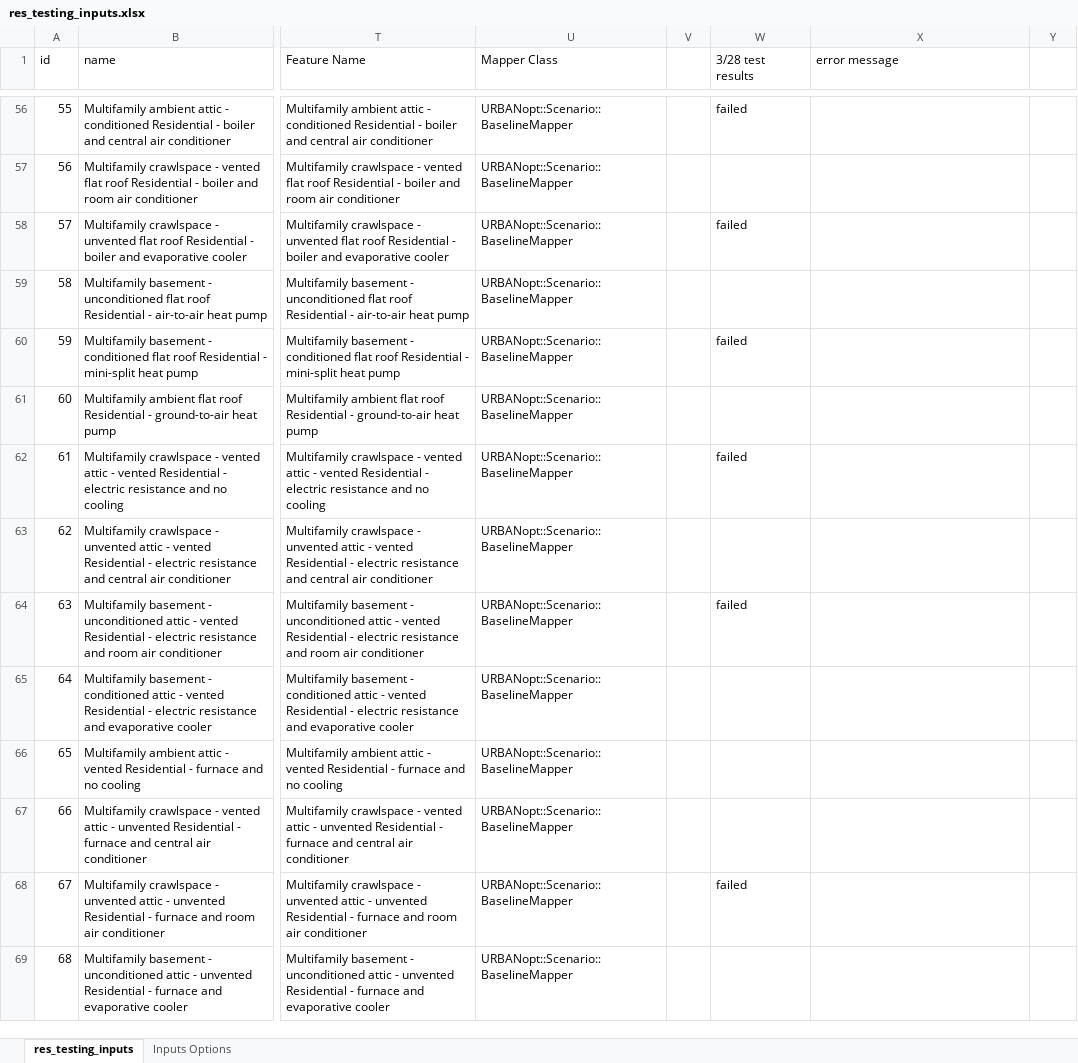
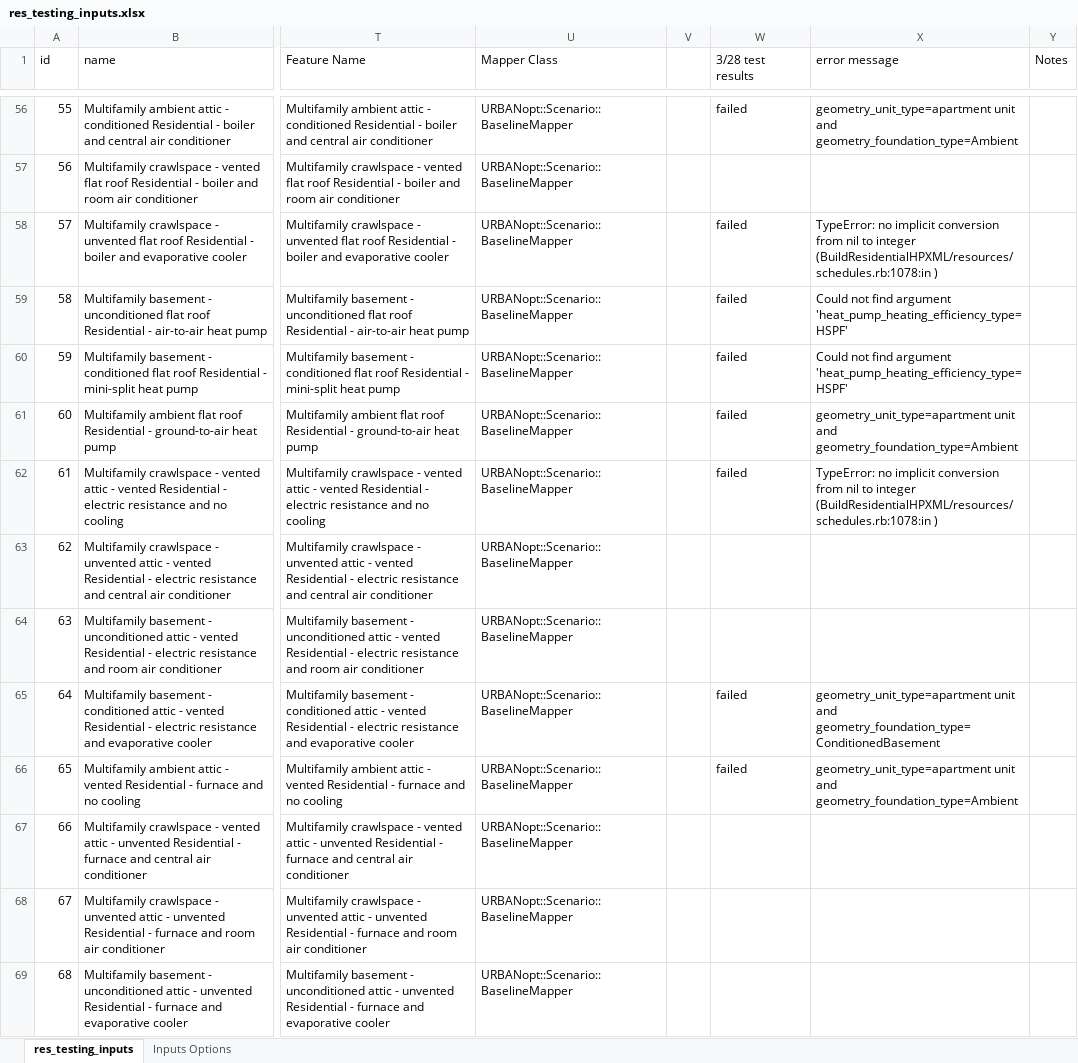
Before and after one commit to wta12/urbanopt-example-geojson-project, an Excel workbook: example_project/res_testing_inputs.xlsx, sheet res_testing_inputs, drawn as a sheet; only a part is shown, gaps mark what is left out; values as stored, in another font and other column widths than the file's, no cell formats; the diff covers the shown part only; the diff names each change by its address in the sheet, - before the commit and + after, or states it on an @@ line.

Commit message:
saving about error log for half of test run
Other half will finish tonight and I'll update this. Will probably re-run tomorrow.

```diff
--- a/example_project/res_testing_inputs.xlsx (sheet res_testing_inputs)
+++ b/example_project/res_testing_inputs.xlsx (sheet res_testing_inputs)
-Y1: (empty)
+Y1: Notes
-X56 (error message): (empty)
+X56 (error message): geometry_unit_type=apartment unit and geometry_foundation_type=Ambient
-X58 (error message): (empty)
+X58 (error message): TypeError: no implicit conversion from nil to integer (BuildResidentialHPXML/resources/schedules.rb:1078:in )
-W59 (3/28 test results): (empty)
+W59 (3/28 test results): failed
-X59:X60 (error message): (empty)
+X59:X60 (error message): Could not find argument 'heat_pump_heating_efficiency_type=HSPF'
-W61 (3/28 test results): (empty)
+W61 (3/28 test results): failed
-X61 (error message): (empty)
+X61 (error message): geometry_unit_type=apartment unit and geometry_foundation_type=Ambient
-X62 (error message): (empty)
+X62 (error message): TypeError: no implicit conversion from nil to integer (BuildResidentialHPXML/resources/schedules.rb:1078:in )
-W64 (3/28 test results): failed
+W64 (3/28 test results): (empty)
-W65:W66 (3/28 test results): (empty)
+W65:W66 (3/28 test results): failed
-X65 (error message): (empty)
+X65 (error message): geometry_unit_type=apartment unit and geometry_foundation_type=ConditionedBasement
-X66 (error message): (empty)
+X66 (error message): geometry_unit_type=apartment unit and geometry_foundation_type=Ambient
-W68 (3/28 test results): failed
+W68 (3/28 test results): (empty)
```
Also changed, not shown: 125 edited cells elsewhere in this sheet, cell formats.
